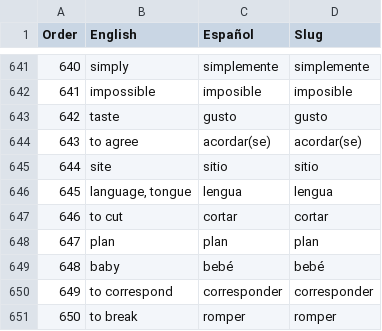
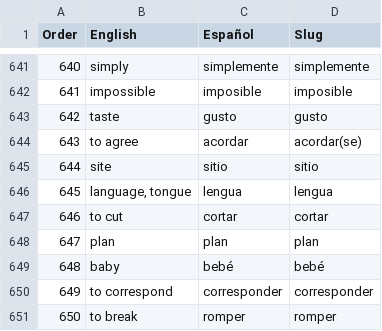
Before and after one commit to mcordova47/flashcards, a CSV file: data/es-1000.csv, drawn as a sheet; only a part is shown, gaps mark what is left out.

```diff
--- a/data/es-1000.csv
+++ b/data/es-1000.csv
@@ -643,3 +643,3 @@ Order,English,Español,Slug
 642,taste,gusto,gusto
-643,to agree,acordar(se),acordar(se)
+643,to agree,acordar,acordar(se)
 644,site,sitio,sitio
```
Also changed, not shown: 2 other files.
